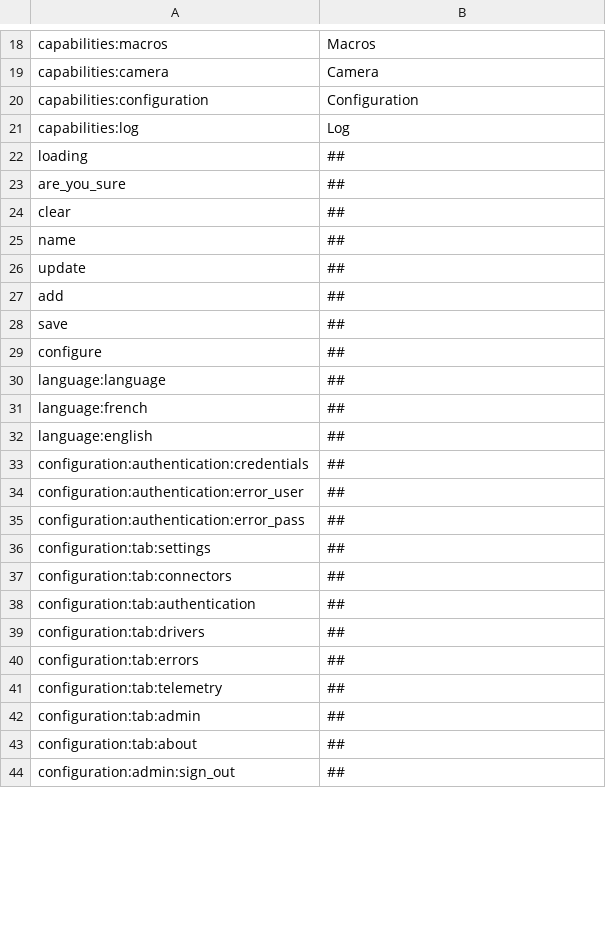
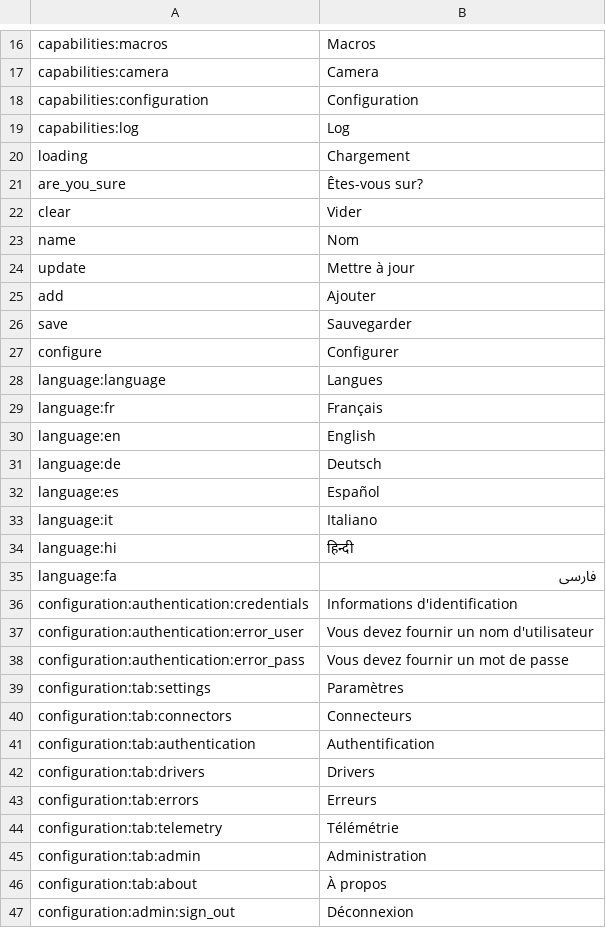
Before and after one commit to reef-pi/reef-pi, a CSV file: assets/translations/fr.csv, drawn as a sheet; only a part is shown, gaps mark what is left out; the diff covers the shown part only.

```diff
--- a/assets/translations/fr.csv
+++ b/assets/translations/fr.csv
@@ -21,24 +19,29 @@ capabilities:configuration,Configuration
 capabilities:log,Log
-loading,##
-are_you_sure,##
-clear,##
-name,##
-update,##
-add,##
-save,##
-configure,##
-language:language,##
-language:french,##
-language:english,##
-configuration:authentication:credentials,##
-configuration:authentication:error_user,##
-configuration:authentication:error_pass,##
-configuration:tab:settings,##
-configuration:tab:connectors,##
-configuration:tab:authentication,##
-configuration:tab:drivers,##
-configuration:tab:errors,##
-configuration:tab:telemetry,##
-configuration:tab:admin,##
-configuration:tab:about,##
-configuration:admin:sign_out,##
+loading,Chargement
+are_you_sure,Êtes-vous sur?
+clear,Vider
+name,Nom
+update,Mettre à jour
+add,Ajouter
+save,Sauvegarder
+configure,Configurer
+language:language,Langues
+language:fr,Français
+language:en,English
+language:de,Deutsch
+language:es,Español
+language:it,Italiano
+language:hi,हिन्दी
+language:fa,فارسی
+configuration:authentication:credentials,Informations d'identification
+configuration:authentication:error_user,Vous devez fournir un nom d'utilisateur
+configuration:authentication:error_pass,Vous devez fournir un mot de passe
+configuration:tab:settings,Paramètres
+configuration:tab:connectors,Connecteurs
+configuration:tab:authentication,Authentification
+configuration:tab:drivers,Drivers
+configuration:tab:errors,Erreurs
+configuration:tab:telemetry,Télémétrie
+configuration:tab:admin,Administration
+configuration:tab:about,À propos
+configuration:admin:sign_out,Déconnexion
```
Also changed, not shown: 21 added rows, 2 removed rows and 22 edited cells elsewhere in this file, assets/translations/en.csv, 15 other files.
